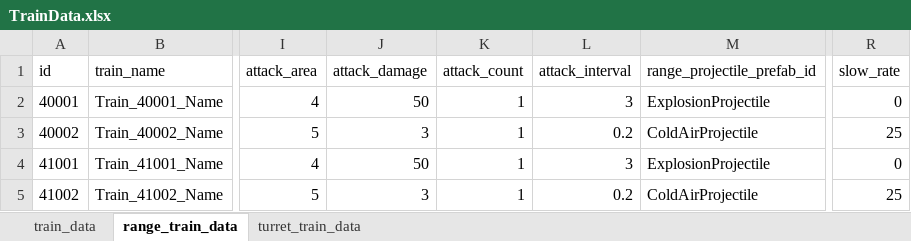
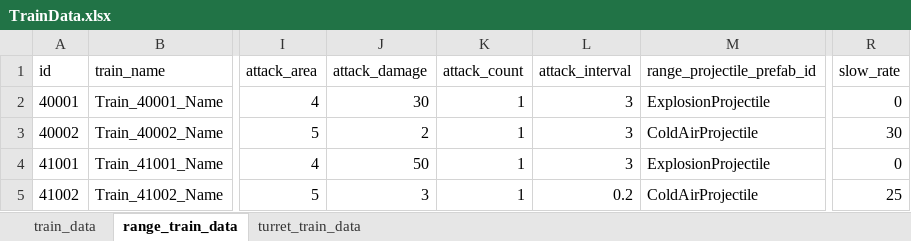
Before and after one commit to cumic06/TrainDefense, an Excel workbook: Assets/02_Resources/Data/TrainData.xlsx, sheet range_train_data, drawn as a sheet; only a part is shown, gaps mark what is left out; values as stored, in another font and other column widths than the file's, no borders; the diff names each change by its address in the sheet, - before the commit and + after, or states it on an @@ line.

```diff
--- a/Assets/02_Resources/Data/TrainData.xlsx (sheet range_train_data)
+++ b/Assets/02_Resources/Data/TrainData.xlsx (sheet range_train_data)
-J2 (attack_damage): 50
+J2 (attack_damage): 30
-J3 (attack_damage): 3
+J3 (attack_damage): 2
-L3 (attack_interval): 0.2
+L3 (attack_interval): 3
-R3 (slow_rate): 25
+R3 (slow_rate): 30
```
Also changed, not shown: sheet turret_train_data, Assets/02_Resources/Data/TrainUpgradeData.xlsx, 5 other files.
